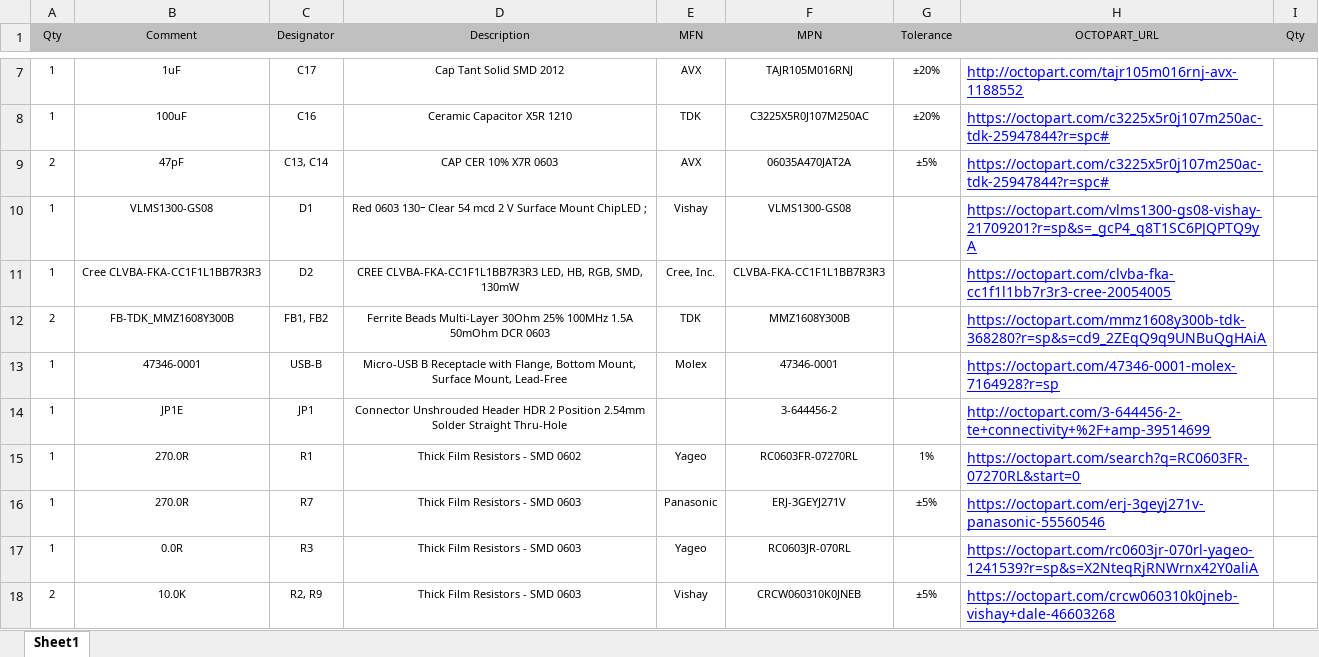
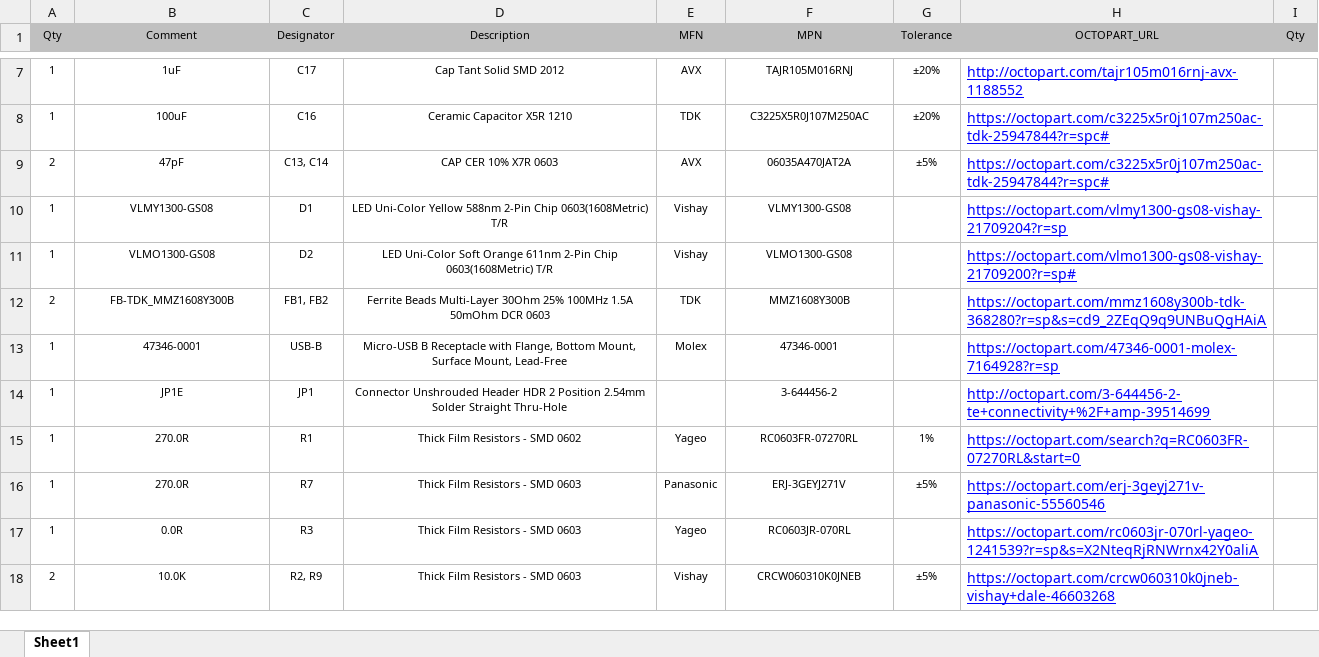
Before and after one commit to HexabitzPlatform/H1AR3x-Hardware, an Excel workbook: H1AR30/Released/BOM/H1AR30.xlsx, sheet Sheet1, drawn as a sheet; only a part is shown, gaps mark what is left out; values as stored, in another font and other column widths than the file's, no borders; the diff names each change by its address in the sheet, - before the commit and + after, or states it on an @@ line.

Commit message:
changed LED's colors, updated BOM and PDF schematic

```diff
--- a/H1AR30/Released/BOM/H1AR30.xlsx (sheet Sheet1)
+++ b/H1AR30/Released/BOM/H1AR30.xlsx (sheet Sheet1)
-B10 (Comment): VLMS1300-GS08
+B10 (Comment): VLMY1300-GS08
-D10 (Description): Red 0603 130ｰ Clear 54 mcd 2 V Surface Mount ChipLED ;
+D10 (Description): LED Uni-Color Yellow 588nm 2-Pin Chip 0603(1608Metric) T/R
-F10 (MPN): VLMS1300-GS08
+F10 (MPN): VLMY1300-GS08
-H10 (OCTOPART_URL): https://octopart.com/vlms1300-gs08-vishay-21709201?r=sp&s=_gcP4_q8T1SC6PJQPTQ9yA
+H10 (OCTOPART_URL): https://octopart.com/vlmy1300-gs08-vishay-21709204?r=sp
-B11 (Comment): Cree CLVBA-FKA-CC1F1L1BB7R3R3
+B11 (Comment): VLMO1300-GS08
-D11 (Description): CREE CLVBA-FKA-CC1F1L1BB7R3R3 LED, HB, RGB, SMD, 130mW
+D11 (Description): LED Uni-Color Soft Orange 611nm 2-Pin Chip 0603(1608Metric) T/R
-E11 (MFN): Cree, Inc.
+E11 (MFN): Vishay
-F11 (MPN): CLVBA-FKA-CC1F1L1BB7R3R3
+F11 (MPN): VLMO1300-GS08
-H11 (OCTOPART_URL): https://octopart.com/clvba-fka-cc1f1l1bb7r3r3-cree-20054005
+H11 (OCTOPART_URL): https://octopart.com/vlmo1300-gs08-vishay-21709200?r=sp#
```
Also changed, not shown: 3 other files.
